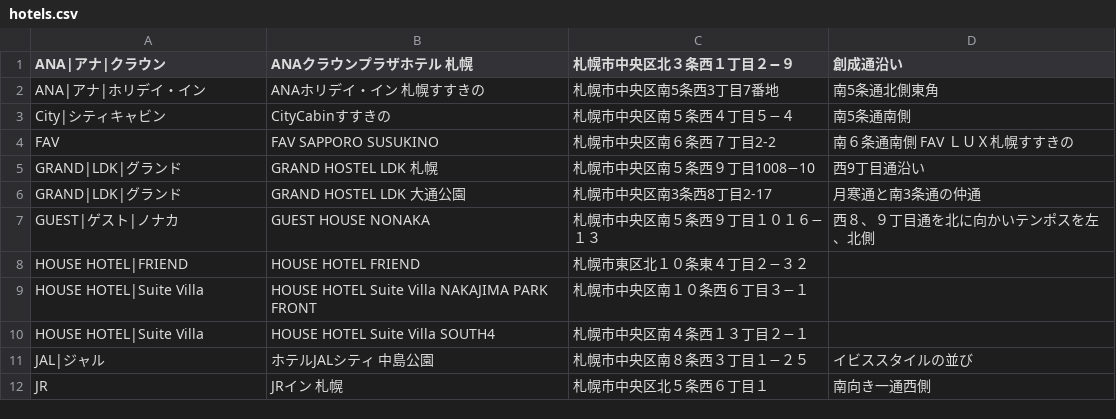
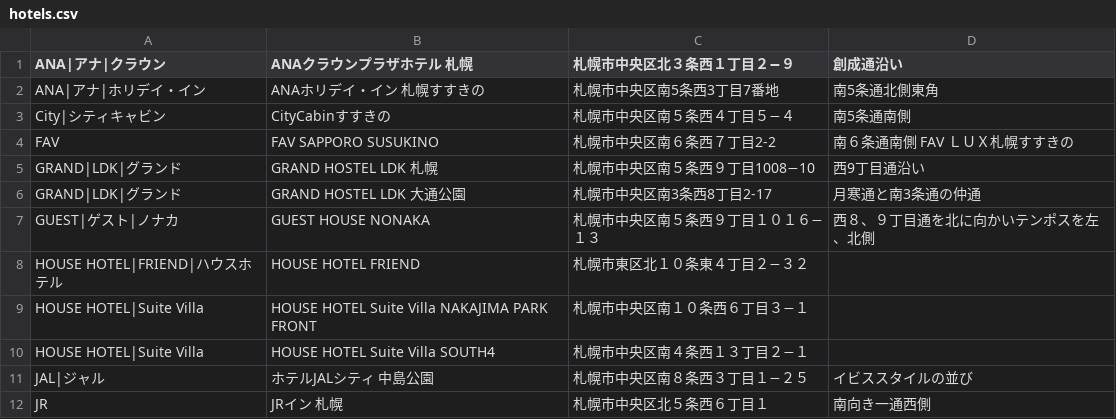
Before and after one commit to mjmu-web/sapporo_hotel_list, a CSV file: data/hotels.csv, drawn as a sheet; only a part is shown.

Commit message:
Update hotels.csv from admin panel

```diff
--- a/data/hotels.csv
+++ b/data/hotels.csv
@@ -7,3 +7,3 @@ GRAND|LDK|グランド,GRAND HOSTEL LDK 大通公園,札幌市中央区南3条
 GUEST|ゲスト|ノナカ,GUEST HOUSE NONAKA,札幌市中央区南５条西９丁目１０１６−１３,西８、９丁目通を北に向かいテンポスを左、北側
-HOUSE HOTEL|FRIEND,HOUSE HOTEL FRIEND,札幌市東区北１０条東４丁目２−３２,
+HOUSE HOTEL|FRIEND|ハウスホテル,HOUSE HOTEL FRIEND,札幌市東区北１０条東４丁目２−３２,
 HOUSE HOTEL|Suite Villa,HOUSE HOTEL Suite Villa NAKAJIMA PARK FRONT,札幌市中央区南１０条西６丁目３−１,
```
